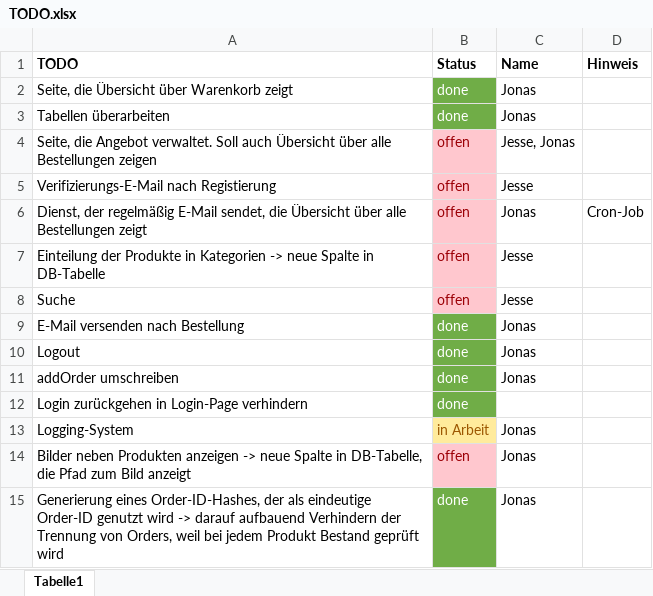
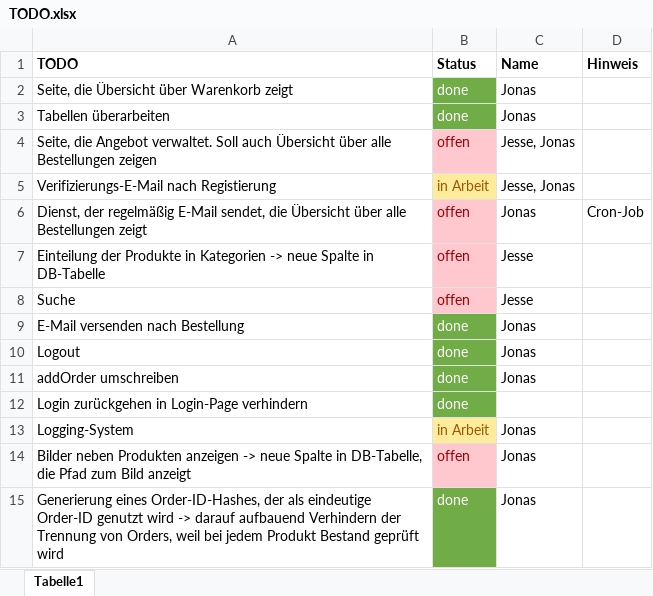
Before and after one commit to RouladenRobert/WNodeJS, an Excel workbook: TODO.xlsx, sheet Tabelle1, drawn as a sheet; values as stored, in another font and other column widths than the file's, no borders; the diff names each change by its address in the sheet, - before the commit and + after, or states it on an @@ line.

```diff
--- a/TODO.xlsx (sheet Tabelle1)
+++ b/TODO.xlsx (sheet Tabelle1)
-B5 (Status): offen
+B5 (Status): in Arbeit
@@ B5 fill: #FFC7CE → #FFEB9C, text colour: #9C0006 → #9C5700 @@
-C5 (Name): Jesse
+C5 (Name): Jesse, Jonas
```
Also changed, not shown: 5 other files.
